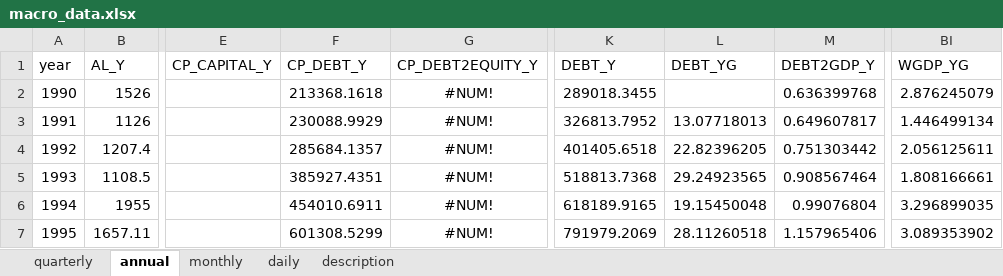
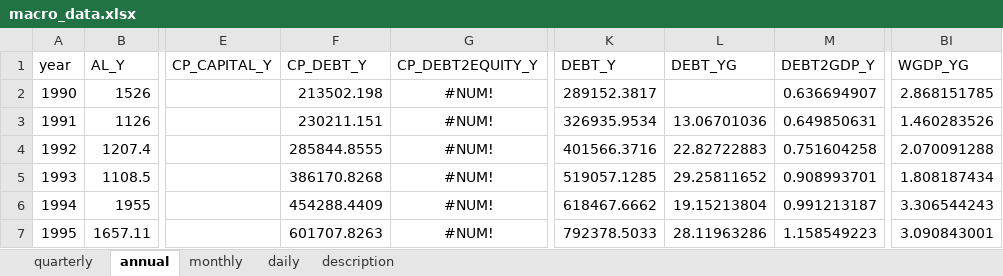
Before and after one commit to morner75/GetMacroData, an Excel workbook: Output/macro_data.xlsx, sheet annual, drawn as a sheet; only a part is shown, gaps mark what is left out; values as stored, in another font and other column widths than the file's, no borders; the diff covers the shown part only; the diff names each change by its address in the sheet, - before the commit and + after, or states it on an @@ line.

```diff
--- a/Output/macro_data.xlsx (sheet annual)
+++ b/Output/macro_data.xlsx (sheet annual)
-F2 (CP_DEBT_Y): 213368.1618
+F2 (CP_DEBT_Y): 213502.198
-K2 (DEBT_Y): 289018.3455
+K2 (DEBT_Y): 289152.3817
-M2 (DEBT2GDP_Y): 0.636399768
+M2 (DEBT2GDP_Y): 0.636694907
-BI2 (WGDP_YG): 2.876245079
+BI2 (WGDP_YG): 2.868151785
-F3 (CP_DEBT_Y): 230088.9929
+F3 (CP_DEBT_Y): 230211.151
-K3 (DEBT_Y): 326813.7952
+K3 (DEBT_Y): 326935.9534
-L3 (DEBT_YG): 13.07718013
+L3 (DEBT_YG): 13.06701036
-M3 (DEBT2GDP_Y): 0.649607817
+M3 (DEBT2GDP_Y): 0.649850631
-BI3 (WGDP_YG): 1.446499134
+BI3 (WGDP_YG): 1.460283526
-F4 (CP_DEBT_Y): 285684.1357
+F4 (CP_DEBT_Y): 285844.8555
-K4 (DEBT_Y): 401405.6518
+K4 (DEBT_Y): 401566.3716
-L4 (DEBT_YG): 22.82396205
+L4 (DEBT_YG): 22.82722883
-M4 (DEBT2GDP_Y): 0.751303442
+M4 (DEBT2GDP_Y): 0.751604258
-BI4 (WGDP_YG): 2.056125611
+BI4 (WGDP_YG): 2.070091288
-F5 (CP_DEBT_Y): 385927.4351
+F5 (CP_DEBT_Y): 386170.8268
-K5 (DEBT_Y): 518813.7368
+K5 (DEBT_Y): 519057.1285
-L5 (DEBT_YG): 29.24923565
+L5 (DEBT_YG): 29.25811652
-M5 (DEBT2GDP_Y): 0.908567464
+M5 (DEBT2GDP_Y): 0.908993701
-BI5 (WGDP_YG): 1.808166661
+BI5 (WGDP_YG): 1.808187434
-F6 (CP_DEBT_Y): 454010.6911
+F6 (CP_DEBT_Y): 454288.4409
-K6 (DEBT_Y): 618189.9165
+K6 (DEBT_Y): 618467.6662
-L6 (DEBT_YG): 19.15450048
+L6 (DEBT_YG): 19.15213804
-M6 (DEBT2GDP_Y): 0.99076804
+M6 (DEBT2GDP_Y): 0.991213187
-BI6 (WGDP_YG): 3.296899035
+BI6 (WGDP_YG): 3.306544243
-F7 (CP_DEBT_Y): 601308.5299
+F7 (CP_DEBT_Y): 601707.8263
-K7 (DEBT_Y): 791979.2069
+K7 (DEBT_Y): 792378.5033
-L7 (DEBT_YG): 28.11260518
+L7 (DEBT_YG): 28.11963286
-M7 (DEBT2GDP_Y): 1.157965406
+M7 (DEBT2GDP_Y): 1.158549223
-BI7 (WGDP_YG): 3.089353902
+BI7 (WGDP_YG): 3.090843001
```
Also changed, not shown: 116 edited cells elsewhere in this sheet, sheet quarterly, sheet daily, sheet monthly, Output/ecos_macro_data.xlsx, 7 other files.
